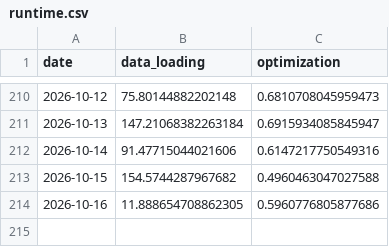
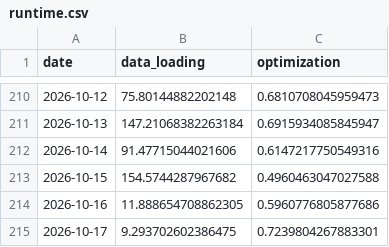
Before and after one commit to Aashray-Nayini/EnergyTrading, a CSV file: VT/VT_results/Alice/runtime.csv, drawn as a sheet; only a part is shown, gaps mark what is left out; the diff names each change by its address in the sheet, - before the commit and + after, or states it on an @@ line.

```diff
--- a/VT/VT_results/Alice/runtime.csv
+++ b/VT/VT_results/Alice/runtime.csv
+row 215: 2026-10-17 | 9.293702602386475 | 0.7239804267883301
```
Also changed, not shown: VT/VT_results/Bob/runtime.csv, VT/VT_results/Charlie/runtime.csv, 9 other files.
